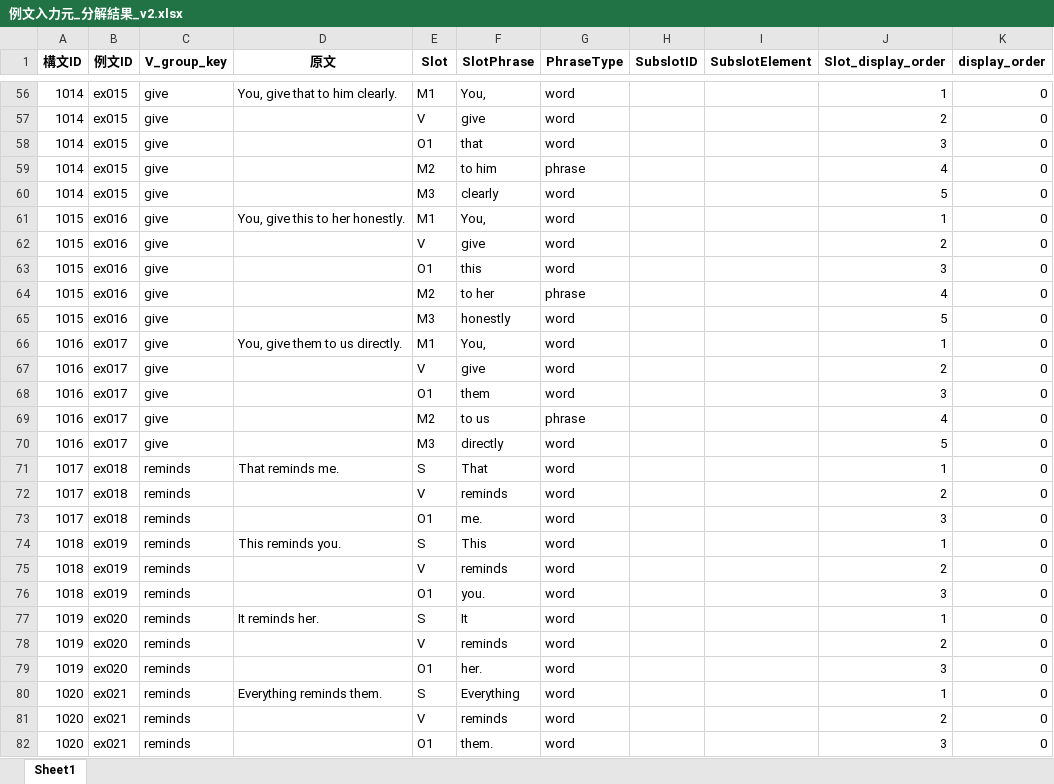
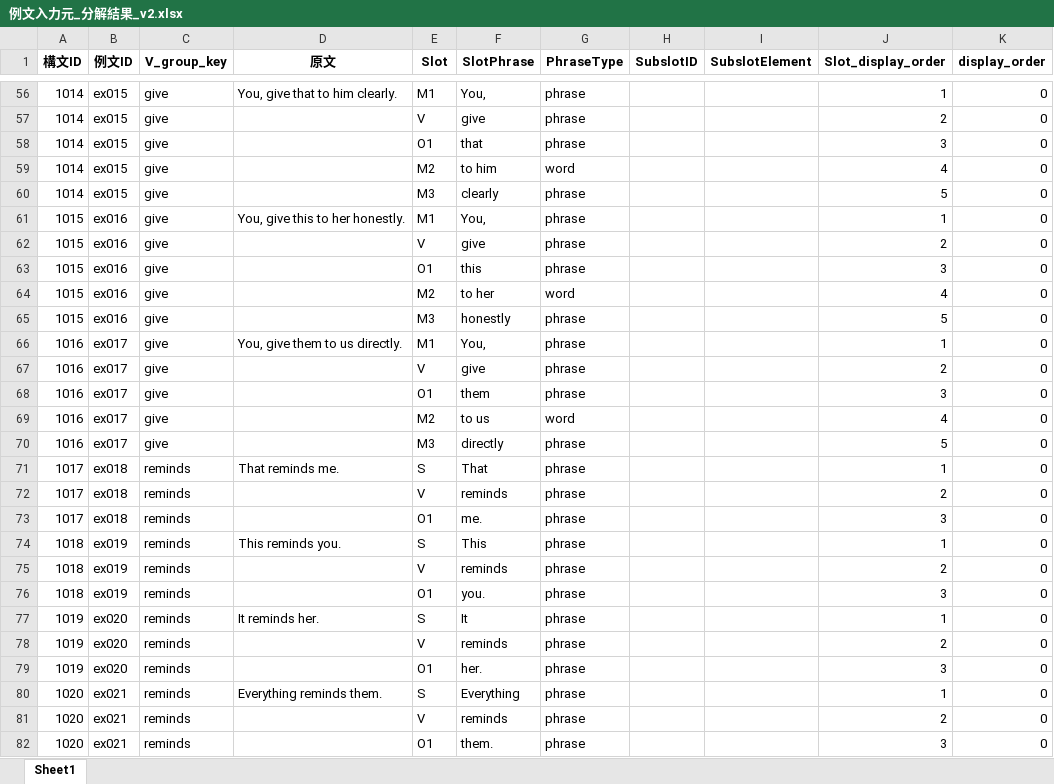
Before and after one commit to altheahfy/Rephrase-Project02, an Excel workbook: training/data/例文入力元_分解結果_v2.xlsx, sheet Sheet1, drawn as a sheet; only a part is shown, gaps mark what is left out; values as stored, in another font and other column widths than the file's, no borders; the diff covers the shown part only; the diff names each change by its address in the sheet, - before the commit and + after, or states it on an @@ line.

Commit message:
Improve phrase type determination and remove quick test
Excel_Generator.py now prioritizes the 'type' field from the parser when determining phrase type, falling back to legacy logic if unavailable. Removed quick_test.py as it is no longer needed. Updated the Excel data file.

```diff
--- a/training/data/例文入力元_分解結果_v2.xlsx (sheet Sheet1)
+++ b/training/data/例文入力元_分解結果_v2.xlsx (sheet Sheet1)
-G56:G58 (PhraseType): word
+G56:G58 (PhraseType): phrase
-G59 (PhraseType): phrase
+G59 (PhraseType): word
-G60:G63 (PhraseType): word
+G60:G63 (PhraseType): phrase
-G64 (PhraseType): phrase
+G64 (PhraseType): word
-G65:G68 (PhraseType): word
+G65:G68 (PhraseType): phrase
-G69 (PhraseType): phrase
+G69 (PhraseType): word
-G70:G82 (PhraseType): word
+G70:G82 (PhraseType): phrase
```
Also changed, not shown: 264 edited cells elsewhere in this sheet, 2 other files.
